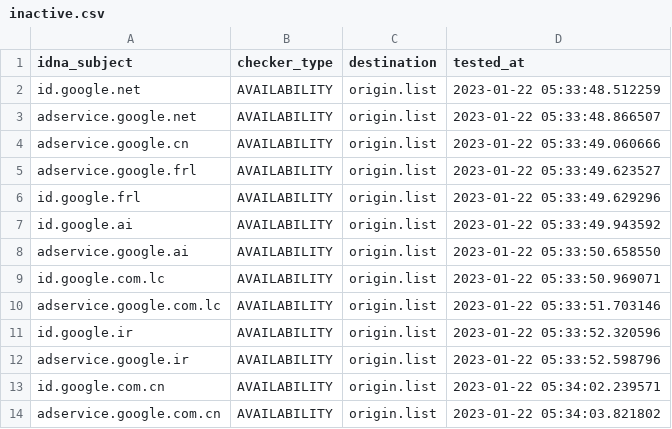
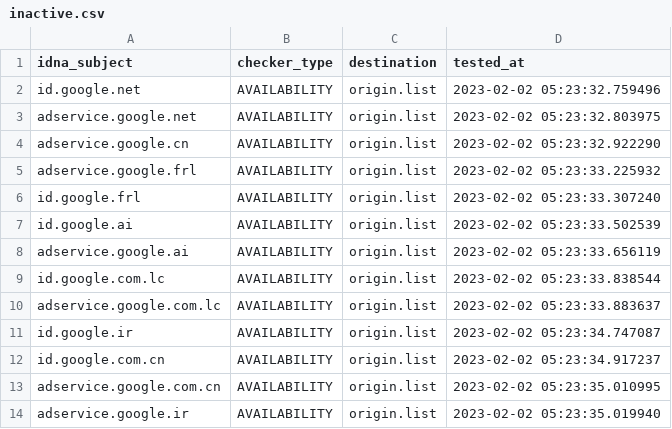
Before and after one commit to dead-hosts/hosts_google_adservice_id_git_kowith337, a CSV file: .pyfunceble/inactive.csv, drawn as a sheet.

Commit message:
[Final/Result][Dead-Hosts::hosts_google_adservice_id_git_kowith337] | cc @kowith337 |  [GHA skip]
JmGFg2jigcDPDFDBUXMMq0DH

```diff
--- a/.pyfunceble/inactive.csv
+++ b/.pyfunceble/inactive.csv
@@ -1,14 +1,14 @@
 idna_subject,checker_type,destination,tested_at
-id.google.net,AVAILABILITY,origin.list,2023-01-22 05:33:48.512259
-adservice.google.net,AVAILABILITY,origin.list,2023-01-22 05:33:48.866507
-adservice.google.cn,AVAILABILITY,origin.list,2023-01-22 05:33:49.060666
-adservice.google.frl,AVAILABILITY,origin.list,2023-01-22 05:33:49.623527
-id.google.frl,AVAILABILITY,origin.list,2023-01-22 05:33:49.629296
-id.google.ai,AVAILABILITY,origin.list,2023-01-22 05:33:49.943592
-adservice.google.ai,AVAILABILITY,origin.list,2023-01-22 05:33:50.658550
-id.google.com.lc,AVAILABILITY,origin.list,2023-01-22 05:33:50.969071
-adservice.google.com.lc,AVAILABILITY,origin.list,2023-01-22 05:33:51.703146
-id.google.ir,AVAILABILITY,origin.list,2023-01-22 05:33:52.320596
-adservice.google.ir,AVAILABILITY,origin.list,2023-01-22 05:33:52.598796
-id.google.com.cn,AVAILABILITY,origin.list,2023-01-22 05:34:02.239571
-adservice.google.com.cn,AVAILABILITY,origin.list,2023-01-22 05:34:03.821802
+id.google.net,AVAILABILITY,origin.list,2023-02-02 05:23:32.759496
+adservice.google.net,AVAILABILITY,origin.list,2023-02-02 05:23:32.803975
+adservice.google.cn,AVAILABILITY,origin.list,2023-02-02 05:23:32.922290
+adservice.google.frl,AVAILABILITY,origin.list,2023-02-02 05:23:33.225932
+id.google.frl,AVAILABILITY,origin.list,2023-02-02 05:23:33.307240
+id.google.ai,AVAILABILITY,origin.list,2023-02-02 05:23:33.502539
+adservice.google.ai,AVAILABILITY,origin.list,2023-02-02 05:23:33.656119
+id.google.com.lc,AVAILABILITY,origin.list,2023-02-02 05:23:33.838544
+adservice.google.com.lc,AVAILABILITY,origin.list,2023-02-02 05:23:33.883637
+id.google.ir,AVAILABILITY,origin.list,2023-02-02 05:23:34.747087
+id.google.com.cn,AVAILABILITY,origin.list,2023-02-02 05:23:34.917237
+adservice.google.com.cn,AVAILABILITY,origin.list,2023-02-02 05:23:35.010995
+adservice.google.ir,AVAILABILITY,origin.list,2023-02-02 05:23:35.019940
```
Also changed, not shown: 7 other files.
